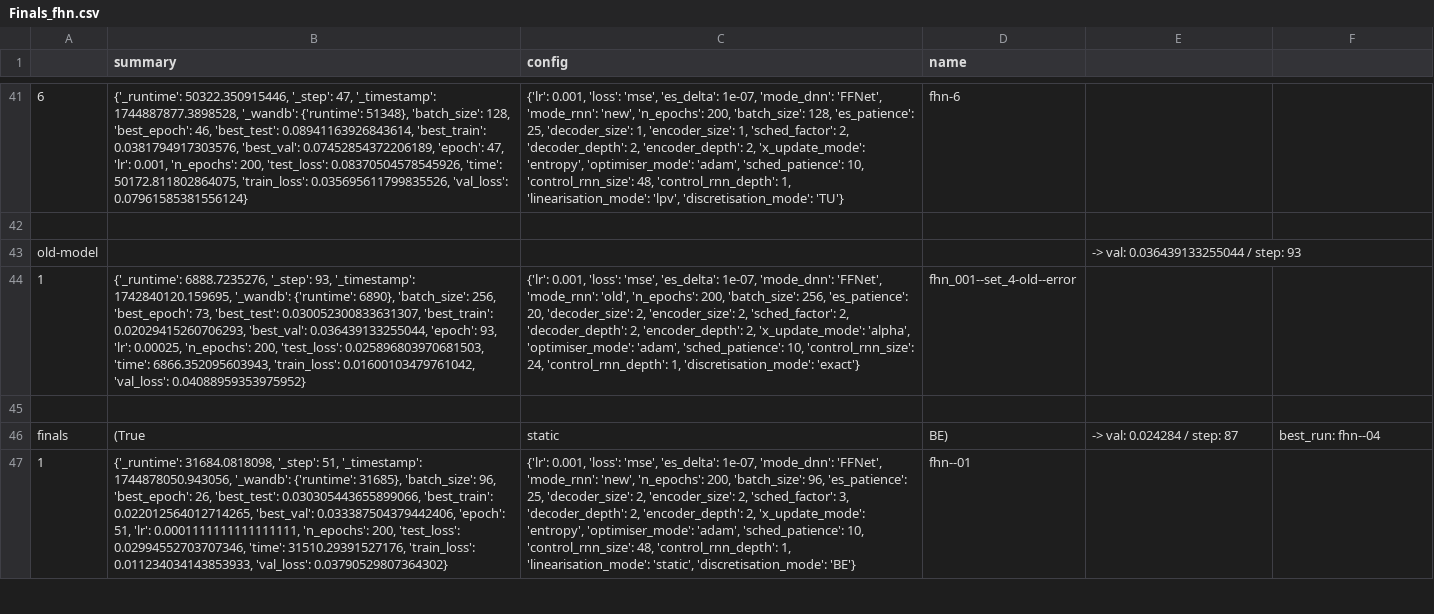
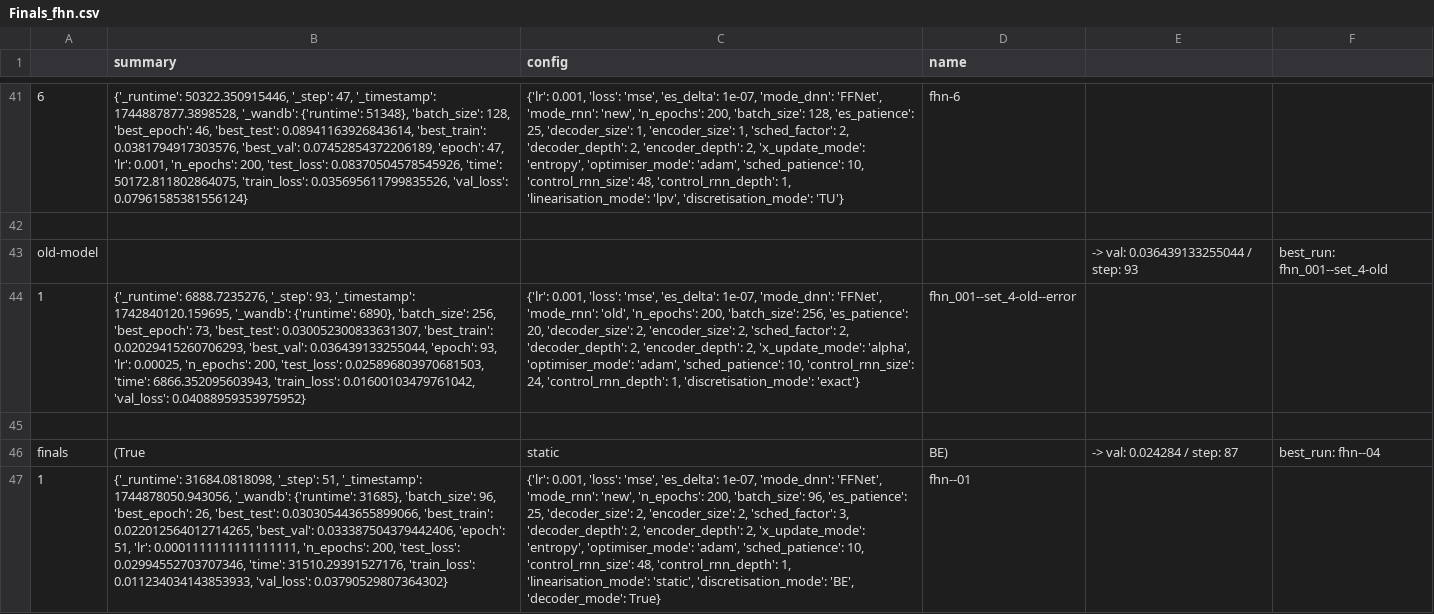
Before and after one commit to FiengoKineton/flumen-G, a CSV file: run_data/csv_files/Finals_fhn.csv, drawn as a sheet; only a part is shown, gaps mark what is left out; the diff covers the shown part only; the diff names each change by its address in the sheet, - before the commit and + after, or states it on an @@ line.

```diff
--- a/run_data/csv_files/Finals_fhn.csv
+++ b/run_data/csv_files/Finals_fhn.csv
-F43: (empty)
+F43: best_run: fhn_001--set_4-old
-C47 (config): …'static', 'discretisation_mode': 'BE'}
+C47 (config): …'static', 'discretisation_mode': 'BE', 'decoder_mode': True}
```
Also changed, not shown: 4 edited cells elsewhere in this file, run_data/csv_files/Finals_nad.csv, run_data/csv_files/Finals_vdp.csv, 10 other files.
